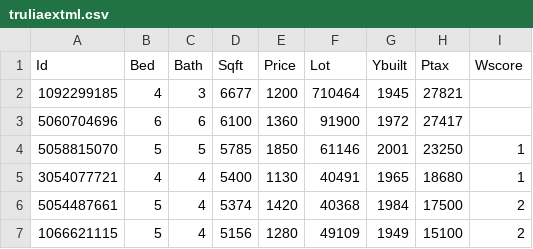
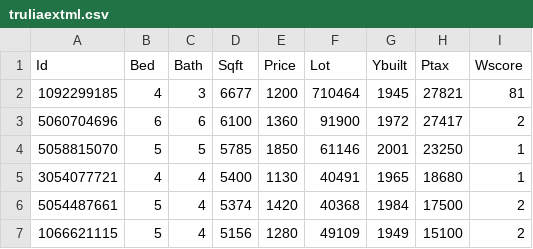
Before and after one commit to ibarabasi/HousePricePred, a CSV file: 6.5/truliaextml.csv, drawn as a sheet; only a part is shown.

Commit message:
Update truliaextml.csv

```diff
--- a/6.5/truliaextml.csv
+++ b/6.5/truliaextml.csv
@@ -1,4 +1,4 @@
 Id,Bed,Bath,Sqft,Price,Lot,Ybuilt,Ptax,Wscore
-1092299185,4,3,6677,1200,710464,1945,27821
-5060704696,6,6,6100,1360,91900,1972,27417
+1092299185,4,3,6677,1200,710464,1945,27821,81
+5060704696,6,6,6100,1360,91900,1972,27417,2
 5058815070,5,5,5785,1850,61146,2001,23250,1
```
